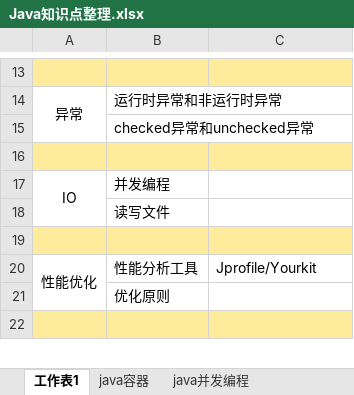
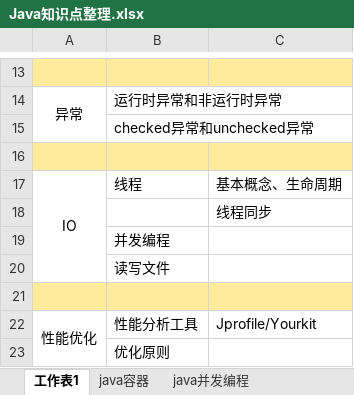
Before and after one commit to zzyymaggie/JavaPrimer, an Excel workbook: bin-java/WEB-INF/resources/Java知识点整理.xlsx, sheet 工作表1, drawn as a sheet; only a part is shown, gaps mark what is left out; the shorter side is filled out with more unchanged rows; values as stored, in another font and other column widths than the file's, no borders; the diff names each change by its address in the sheet, - before the commit and + after, or states it on an @@ line.

Commit message:
update java xlsx

```diff
--- a/bin-java/WEB-INF/resources/Java知识点整理.xlsx (sheet 工作表1)
+++ b/bin-java/WEB-INF/resources/Java知识点整理.xlsx (sheet 工作表1)
-B17: 并发编程
+B17: 线程
-C17: (empty)
+C17: 基本概念、生命周期
+row 18:  |  | 线程同步
+row 19:  | 并发编程
```
